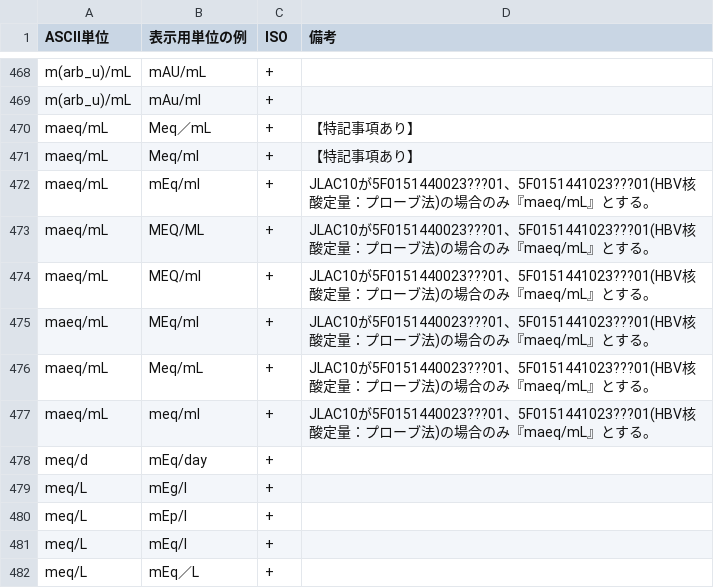
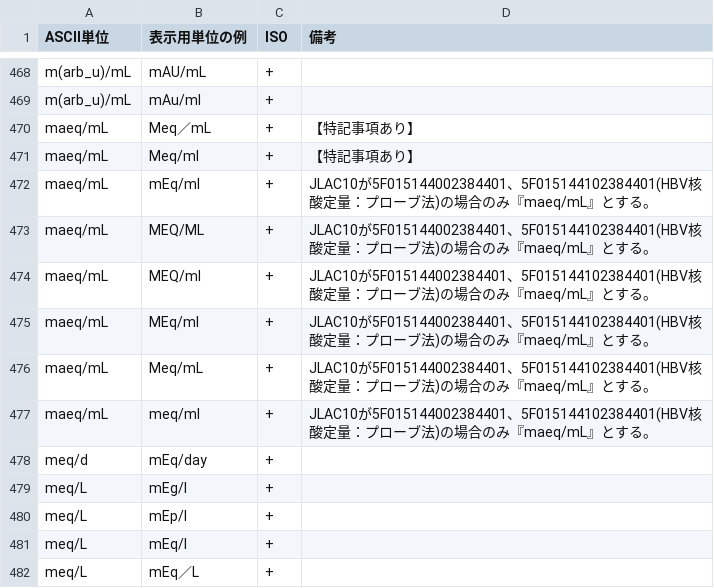
Before and after one commit to nhoHQ/SSMIX2_support_documents, a TSV file: master/ascii_unit.tsv, drawn as a sheet; only a part is shown, gaps mark what is left out.

Commit message:
Update ascii units　『maeq/mL』
単位を『maeq/mL』とする条件について、
JLAC10コードを更新

```diff
--- a/master/ascii_unit.tsv
+++ b/master/ascii_unit.tsv
@@ -471,8 +471,8 @@ maeq/mL	Meq／mL	+	【特記事項あり】
 maeq/mL	Meq/ml	+	【特記事項あり】
-maeq/mL	mEq/ml	+	JLAC10が5F0151440023???01、5F0151441023???01(HBV核酸定量：プローブ法)の場合のみ『maeq/mL』とする。
-maeq/mL	MEQ/ML	+	JLAC10が5F0151440023???01、5F0151441023???01(HBV核酸定量：プローブ法)の場合のみ『maeq/mL』とする。
-maeq/mL	MEQ/ml	+	JLAC10が5F0151440023???01、5F0151441023???01(HBV核酸定量：プローブ法)の場合のみ『maeq/mL』とする。
-maeq/mL	MEq/ml	+	JLAC10が5F0151440023???01、5F0151441023???01(HBV核酸定量：プローブ法)の場合のみ『maeq/mL』とする。
-maeq/mL	Meq/mL	+	JLAC10が5F0151440023???01、5F0151441023???01(HBV核酸定量：プローブ法)の場合のみ『maeq/mL』とする。
-maeq/mL	meq/ml	+	JLAC10が5F0151440023???01、5F0151441023???01(HBV核酸定量：プローブ法)の場合のみ『maeq/mL』とする。
+maeq/mL	mEq/ml	+	JLAC10が5F015144002384401、5F015144102384401(HBV核酸定量：プローブ法)の場合のみ『maeq/mL』とする。
+maeq/mL	MEQ/ML	+	JLAC10が5F015144002384401、5F015144102384401(HBV核酸定量：プローブ法)の場合のみ『maeq/mL』とする。
+maeq/mL	MEQ/ml	+	JLAC10が5F015144002384401、5F015144102384401(HBV核酸定量：プローブ法)の場合のみ『maeq/mL』とする。
+maeq/mL	MEq/ml	+	JLAC10が5F015144002384401、5F015144102384401(HBV核酸定量：プローブ法)の場合のみ『maeq/mL』とする。
+maeq/mL	Meq/mL	+	JLAC10が5F015144002384401、5F015144102384401(HBV核酸定量：プローブ法)の場合のみ『maeq/mL』とする。
+maeq/mL	meq/ml	+	JLAC10が5F015144002384401、5F015144102384401(HBV核酸定量：プローブ法)の場合のみ『maeq/mL』とする。
 meq/d	mEq/day	+	
```
Also changed, not shown: 1 other file.
